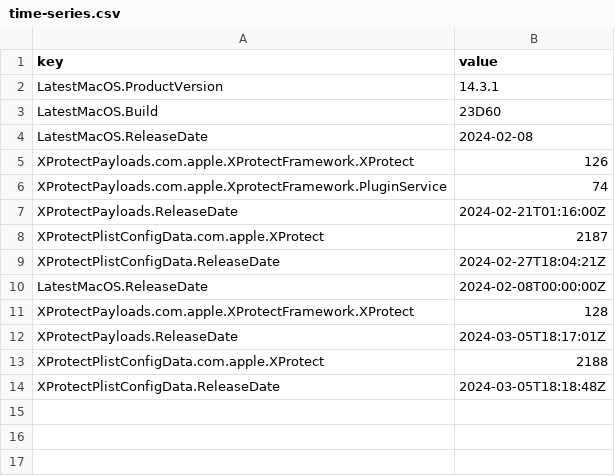
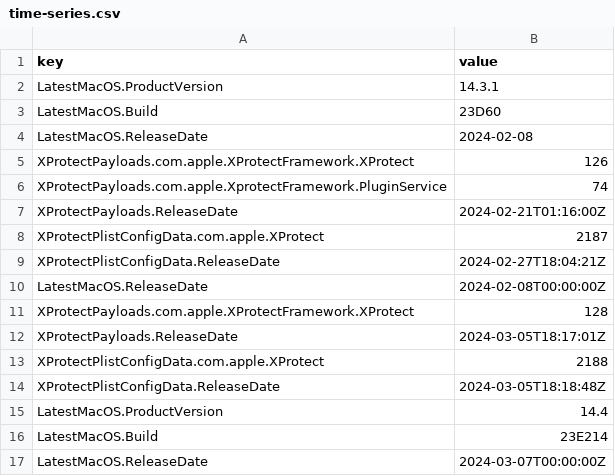
Before and after one commit to macadmins/sofa, a CSV file: time-series.csv, drawn as a sheet; the diff names each change by its address in the sheet, - before the commit and + after, or states it on an @@ line.

```diff
--- a/time-series.csv
+++ b/time-series.csv
+row 15: LatestMacOS.ProductVersion | 14.4
+row 16: LatestMacOS.Build | 23E214
+row 17: LatestMacOS.ReleaseDate | 2024-03-07T00:00:00Z
```
Also changed, not shown: 3 other files.
